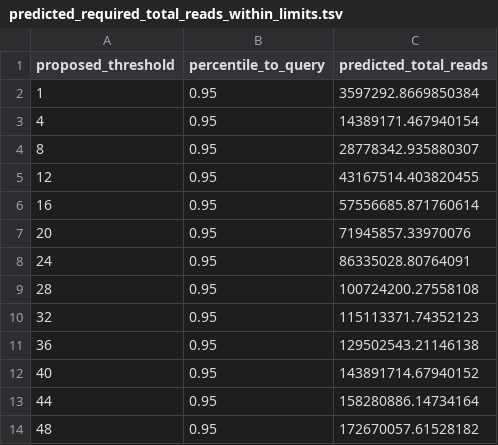
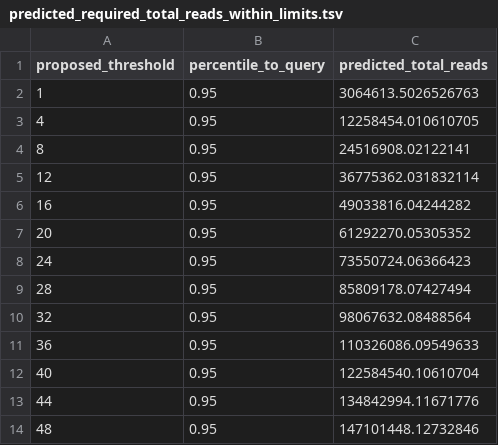
Before and after one commit to UCSC-Treehouse/mend_qc_manuscript, a TSV file: data/predicted_required_total_reads_within_limits.tsv, drawn as a sheet.

Commit message:
gather_read_counts_from_pipeline_output
update to gather_read_counts_from_pipeline_output

```diff
--- a/data/predicted_required_total_reads_within_limits.tsv
+++ b/data/predicted_required_total_reads_within_limits.tsv
@@ -1,14 +1,14 @@
 proposed_threshold	percentile_to_query	predicted_total_reads
-1	0.95	3597292.8669850384
-4	0.95	14389171.467940154
-8	0.95	28778342.935880307
-12	0.95	43167514.403820455
-16	0.95	57556685.871760614
-20	0.95	71945857.33970076
-24	0.95	86335028.80764091
-28	0.95	100724200.27558108
-32	0.95	115113371.74352123
-36	0.95	129502543.21146138
-40	0.95	143891714.67940152
-44	0.95	158280886.14734164
-48	0.95	172670057.61528182
+1	0.95	3064613.5026526763
+4	0.95	12258454.010610705
+8	0.95	24516908.02122141
+12	0.95	36775362.031832114
+16	0.95	49033816.04244282
+20	0.95	61292270.05305352
+24	0.95	73550724.06366423
+28	0.95	85809178.07427494
+32	0.95	98067632.08488564
+36	0.95	110326086.09549633
+40	0.95	122584540.10610704
+44	0.95	134842994.11671776
+48	0.95	147101448.12732846
```
Also changed, not shown: 29 other files.
